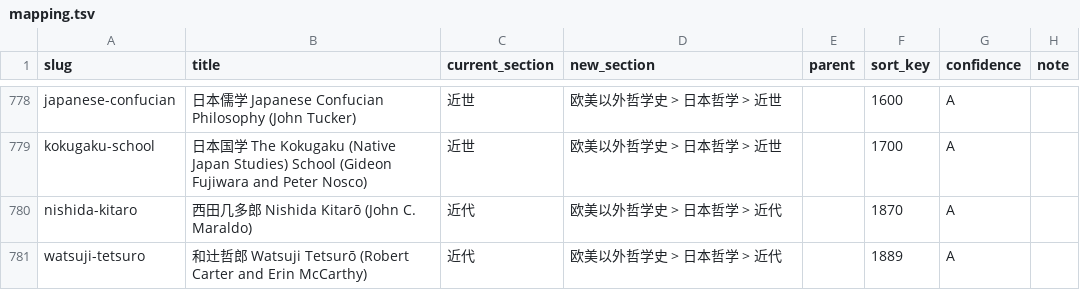
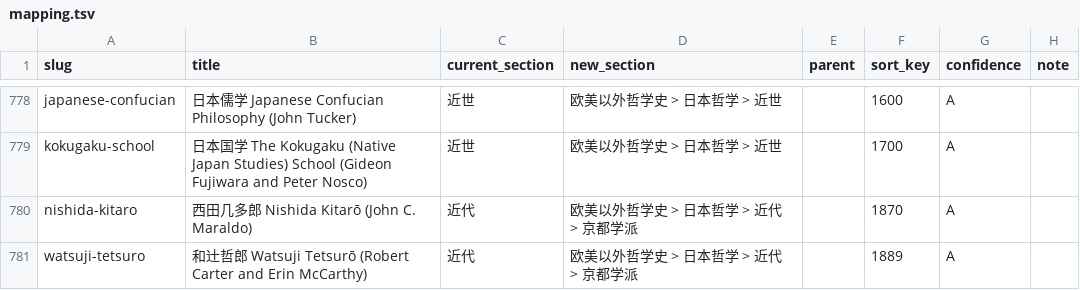
Before and after one commit to taophilosophy/SEP-CN, a TSV file: specs/016-mulu-history-recategorize/results/mapping.tsv, drawn as a sheet; only a part is shown, gaps mark what is left out; the diff covers the shown part only.

```diff
--- a/specs/016-mulu-history-recategorize/results/mapping.tsv
+++ b/specs/016-mulu-history-recategorize/results/mapping.tsv
@@ -779,3 +779,3 @@ japanese-confucian	日本儒学 Japanese Confucian Philosophy (John Tucker)	近
 kokugaku-school	日本国学 The Kokugaku (Native Japan Studies) School (Gideon Fujiwara and Peter Nosco)	近世	欧美以外哲学史 > 日本哲学 > 近世		1700	A	
-nishida-kitaro	西田几多郎 Nishida Kitarō (John C. Maraldo)	近代	欧美以外哲学史 > 日本哲学 > 近代		1870	A	
-watsuji-tetsuro	和辻哲郎 Watsuji Tetsurō (Robert Carter and Erin McCarthy)	近代	欧美以外哲学史 > 日本哲学 > 近代		1889	A	
+nishida-kitaro	西田几多郎 Nishida Kitarō (John C. Maraldo)	近代	欧美以外哲学史 > 日本哲学 > 近代 > 京都学派		1870	A	
+watsuji-tetsuro	和辻哲郎 Watsuji Tetsurō (Robert Carter and Erin McCarthy)	近代	欧美以外哲学史 > 日本哲学 > 近代 > 京都学派		1889	A	
```
Also changed, not shown: 41 edited cells elsewhere in this file, 4 other files.
